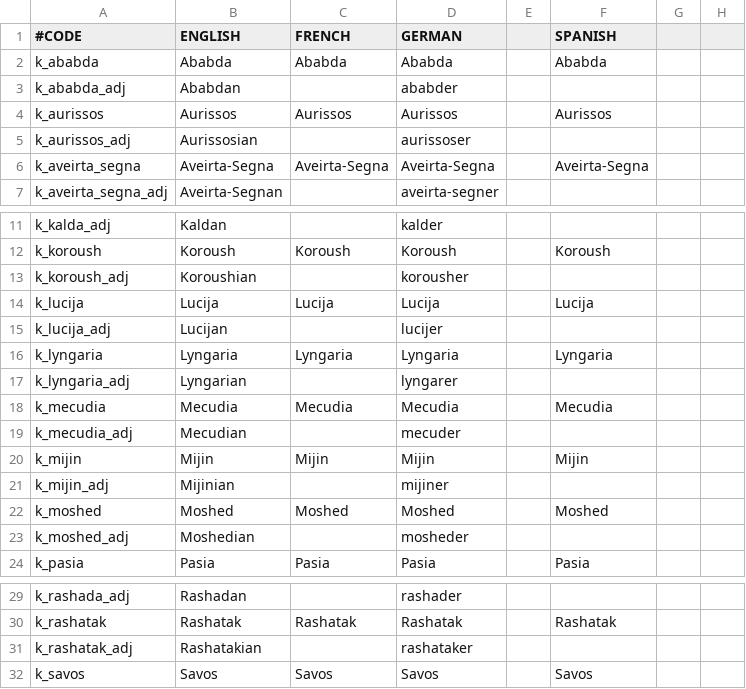
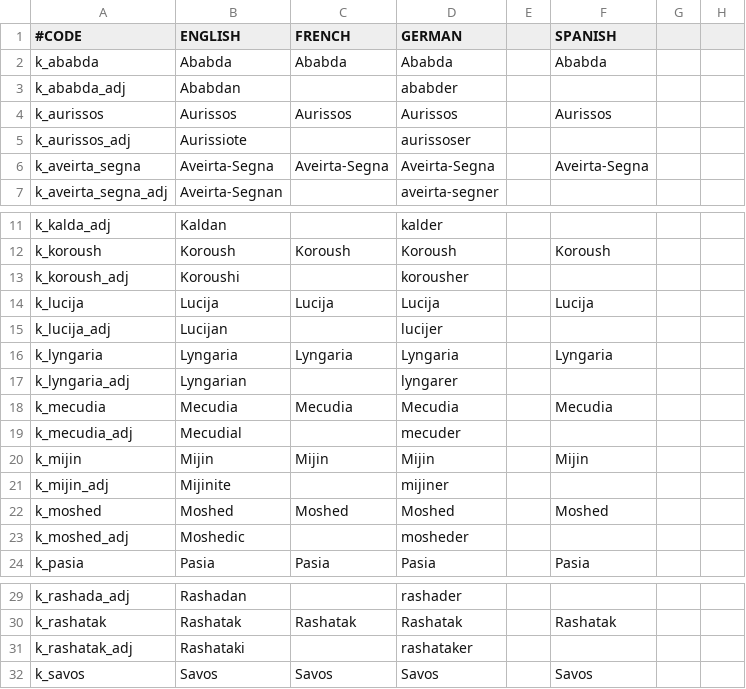
Before and after one commit to Ham212/Mytas, a CSV file: localisation/000_Kingdom_names.csv, drawn as a sheet; only a part is shown, gaps mark what is left out; the diff names each change by its address in the sheet, - before the commit and + after, or states it on an @@ line.

```diff
--- a/localisation/000_Kingdom_names.csv
+++ b/localisation/000_Kingdom_names.csv
-B5 (ENGLISH): Aurissosian
+B5 (ENGLISH): Aurissiote
-B13 (ENGLISH): Koroushian
+B13 (ENGLISH): Koroushi
-B19 (ENGLISH): Mecudian
+B19 (ENGLISH): Mecudial
-B21 (ENGLISH): Mijinian
+B21 (ENGLISH): Mijinite
-B23 (ENGLISH): Moshedian
+B23 (ENGLISH): Moshedic
-B31 (ENGLISH): Rashatakian
+B31 (ENGLISH): Rashataki
```
Also changed, not shown: 34 other files.
